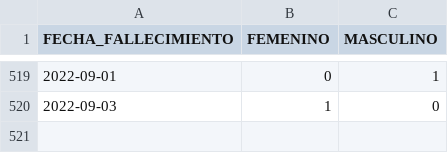
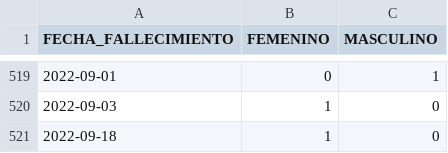
Before and after one commit to annaabsi/git-scraper-covid19, a CSV file: resultados/fallecidos_departamentos/apurimac.csv, drawn as a sheet; only a part is shown, gaps mark what is left out; the diff names each change by its address in the sheet, - before the commit and + after, or states it on an @@ line.

```diff
--- a/resultados/fallecidos_departamentos/apurimac.csv
+++ b/resultados/fallecidos_departamentos/apurimac.csv
+row 521: 2022-09-18 | 1 | 0
```
Also changed, not shown: resultados/fallecidos_acumulados.csv, resultados/fallecidos_departamentos/ancash.csv, 15 other files.
